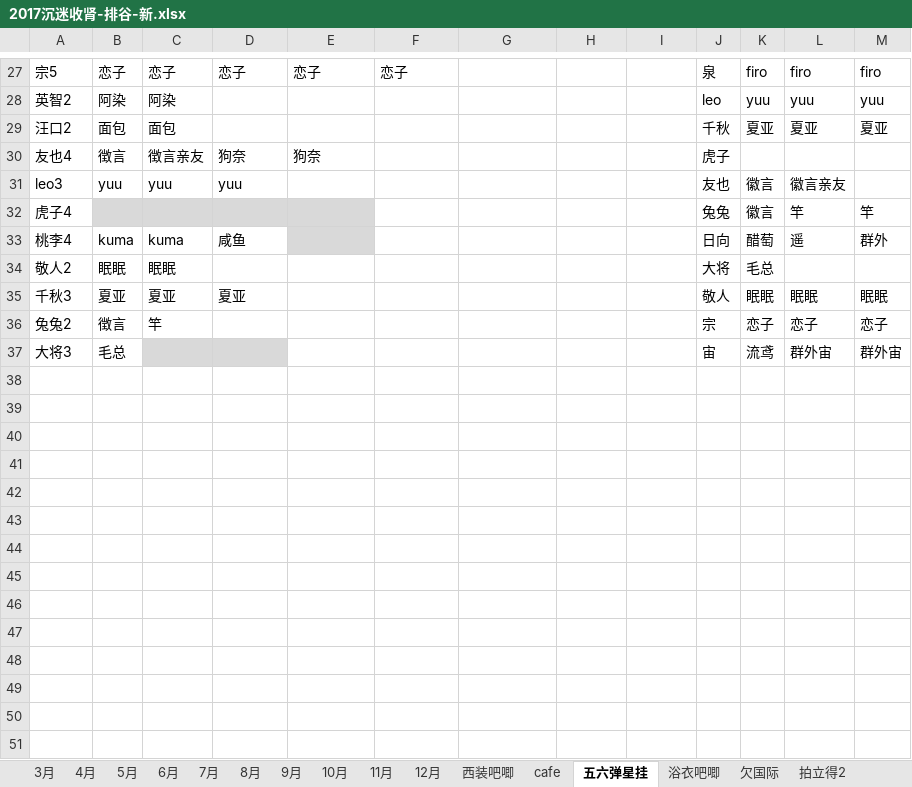
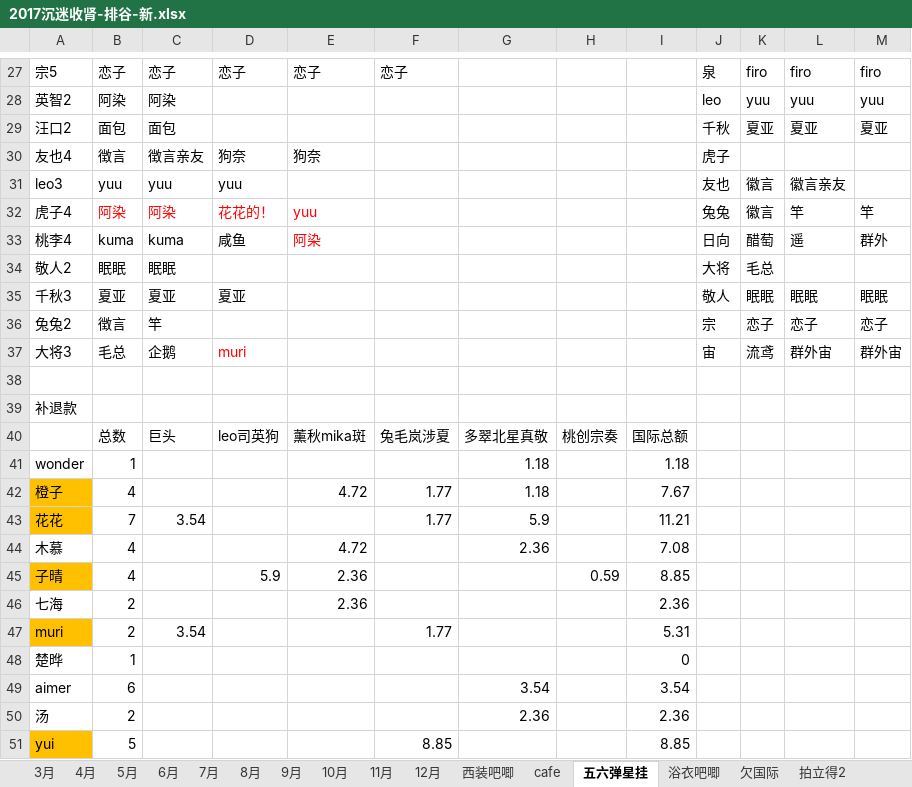
Before and after one commit to yaoranzjy/test, an Excel workbook: 2017沉迷收肾-排谷-新.xlsx, sheet 五六弹星挂, drawn as a sheet; only a part is shown, gaps mark what is left out; values as stored, in another font and other column widths than the file's, no borders; the diff covers the shown part only; the diff names each change by its address in the sheet, - before the commit and + after, or states it on an @@ line.

```diff
--- a/2017沉迷收肾-排谷-新.xlsx (sheet 五六弹星挂)
+++ b/2017沉迷收肾-排谷-新.xlsx (sheet 五六弹星挂)
-B32: (empty)
+B32: 阿染
-B32:E32 fill: #D9D9D9
+B32:E32 fill: none
-C32: (empty)
+C32: 阿染
-D32: (empty)
+D32: 花花的！
-E32: (empty)
+E32: yuu
-E33: (empty)
+E33: 阿染
-E33 fill: #D9D9D9
+E33 fill: none
-C37: (empty)
+C37: 企鹅
-C37:D37 fill: #D9D9D9
+C37:D37 fill: none
-D37: (empty)
+D37: muri
+row 38: (empty)
+row 39: 补退款
+row 40:  | 总数 | 巨头 | leo司英狗 | 薰秋mika斑 | 兔毛岚涉夏 | 多翠北星真敬 | 桃创宗奏 | 国际总额
+row 41: wonder | 1 |  |  |  |  | 1.18 |  | 1.18
+row 42: 橙子 | 4 |  |  | 4.72 | 1.77 | 1.18 |  | 7.67
+row 43: 花花 | 7 | 3.54 |  |  | 1.77 | 5.9 |  | 11.21
+row 44: 木慕 | 4 |  |  | 4.72 |  | 2.36 |  | 7.08
+row 45: 子晴 | 4 |  | 5.9 | 2.36 |  |  | 0.59 | 8.85
+row 46: 七海 | 2 |  |  | 2.36 |  |  |  | 2.36
+row 47: muri | 2 | 3.54 |  |  | 1.77 |  |  | 5.31
+row 48: 楚晔 | 1 |  |  |  |  |  |  | 0
+row 49: aimer | 6 |  |  |  |  | 3.54 |  | 3.54
+row 50: 汤 | 2 |  |  |  |  | 2.36 |  | 2.36
+row 51: yui | 5 |  |  |  | 8.85 |  |  | 8.85
```
Also changed, not shown: 24 added rows, 4 edited cells and cell formats elsewhere in this sheet, sheet 3月, sheet 7月, sheet 6月, sheet 10月, sheet 11月, formulas that keep their value, 京mafu表格 (1).xlsx.
